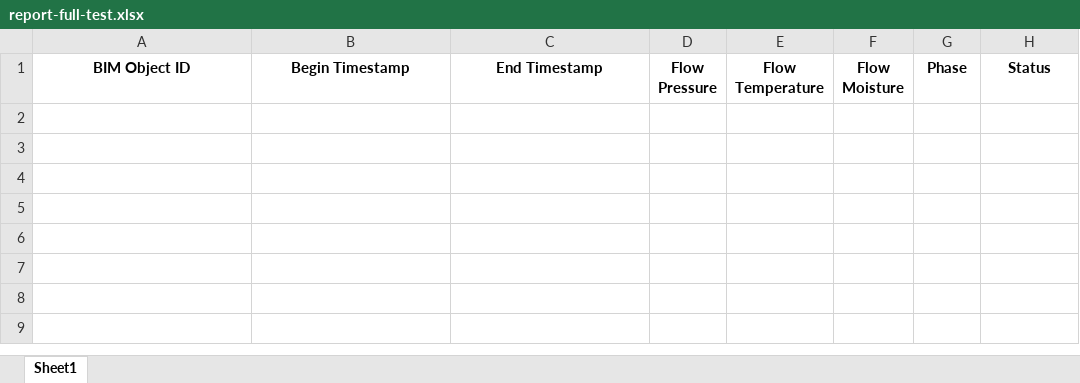
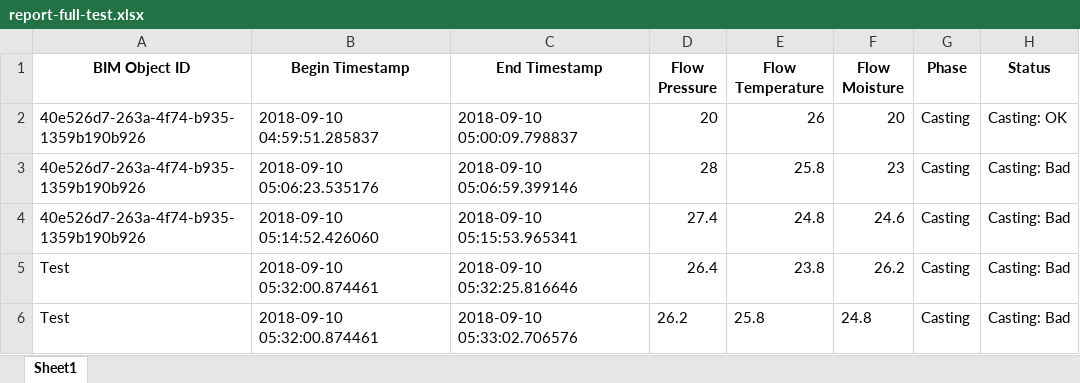
Before and after one commit to nicoprocessor/ConcreteFlowchartServer, an Excel workbook: res/report-full-test.xlsx, sheet Sheet1, drawn as a sheet; values as stored, in another font and other column widths than the file's, no borders; the diff names each change by its address in the sheet, - before the commit and + after, or states it on an @@ line.

```diff
--- a/res/report-full-test.xlsx (sheet Sheet1)
+++ b/res/report-full-test.xlsx (sheet Sheet1)
+row 2: 40e526d7-263a-4f74-b935-1359b190b926 | 2018-09-10 04:59:51.285837 | 2018-09-10 05:00:09.798837 | 20 | 26 | 20 | Casting | Casting: OK
+row 3: 40e526d7-263a-4f74-b935-1359b190b926 | 2018-09-10 05:06:23.535176 | 2018-09-10 05:06:59.399146 | 28 | 25.8 | 23 | Casting | Casting: Bad
+row 4: 40e526d7-263a-4f74-b935-1359b190b926 | 2018-09-10 05:14:52.426060 | 2018-09-10 05:15:53.965341 | 27.4 | 24.8 | 24.6 | Casting | Casting: Bad
+row 5: Test | 2018-09-10 05:32:00.874461 | 2018-09-10 05:32:25.816646 | 26.4 | 23.8 | 26.2 | Casting | Casting: Bad
+row 6: Test | 2018-09-10 05:32:00.874461 | 2018-09-10 05:33:02.706576 | 26.2 | 25.8 | 24.8 | Casting | Casting: Bad
```
Also changed, not shown: res/report-short-test.xlsx, 2 other files.
